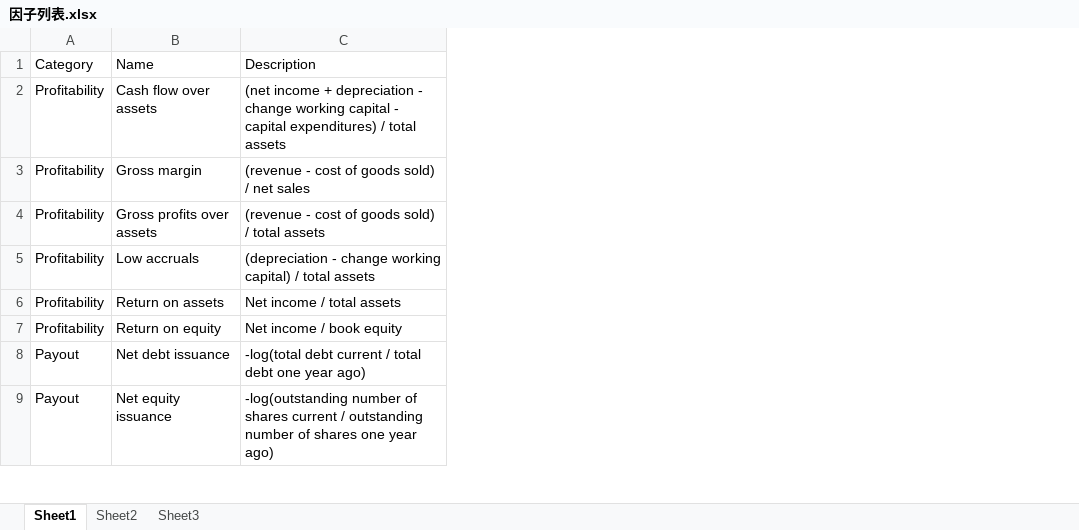
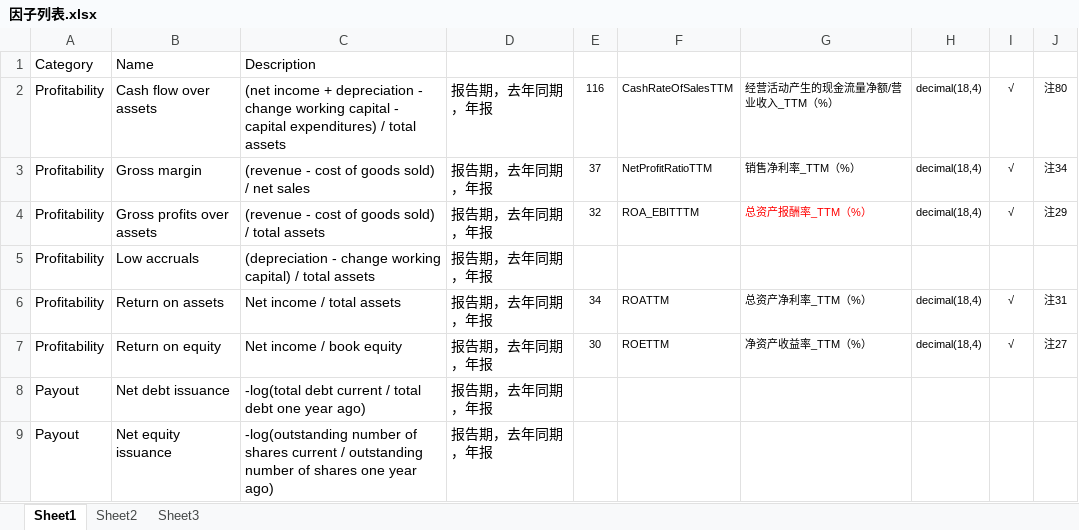
Before and after one commit to lixjm18/QualityStock, an Excel workbook: 因子列表.xlsx, sheet Sheet1, drawn as a sheet; only a part is shown; values as stored, in another font and other column widths than the file's, no borders; the diff names each change by its address in the sheet, - before the commit and + after, or states it on an @@ line.

Commit message:
DetailAdded

```diff
--- a/因子列表.xlsx (sheet Sheet1)
+++ b/因子列表.xlsx (sheet Sheet1)
+column D, rows 2-9: all 报告期，去年同期，年报
+column E, rows 2-7: 116 | 37 | 32 |  | 34 | 30
+column F, rows 2-7: CashRateOfSalesTTM | NetProfitRatioTTM | ROA_EBITTTM |  | ROATTM | ROETTM
+column G, rows 2-7: 经营活动产生的现金流量净额/营业收入_TTM（%） | 销售净利率_TTM（%） | 总资产报酬率_TTM（%） |  | 总资产净利率_TTM（%） | 净资产收益率_TTM（%）
+column H, rows 2-7: decimal(18,4) | decimal(18,4) | decimal(18,4) |  | decimal(18,4) | decimal(18,4)
+column I, rows 2-7: √ | √ | √ |  | √ | √
+column J, rows 2-7: 注80 | 注34 | 注29 |  | 注31 | 注27
```
Also changed, not shown: sheet Sheet2.
